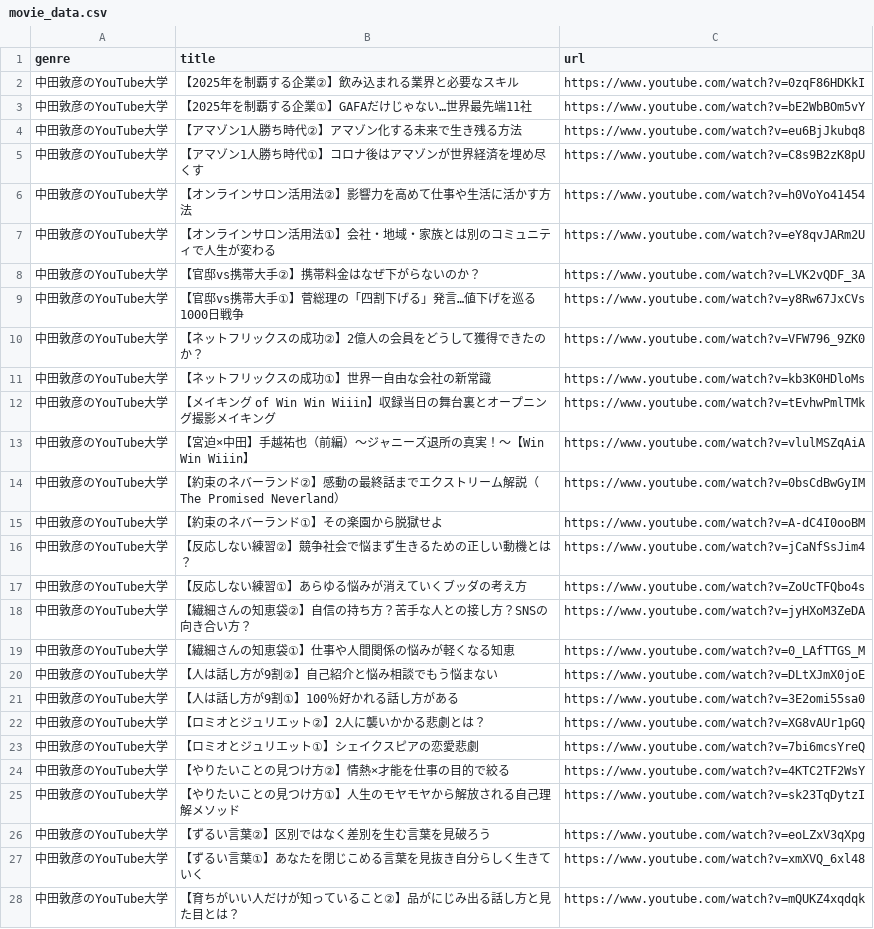
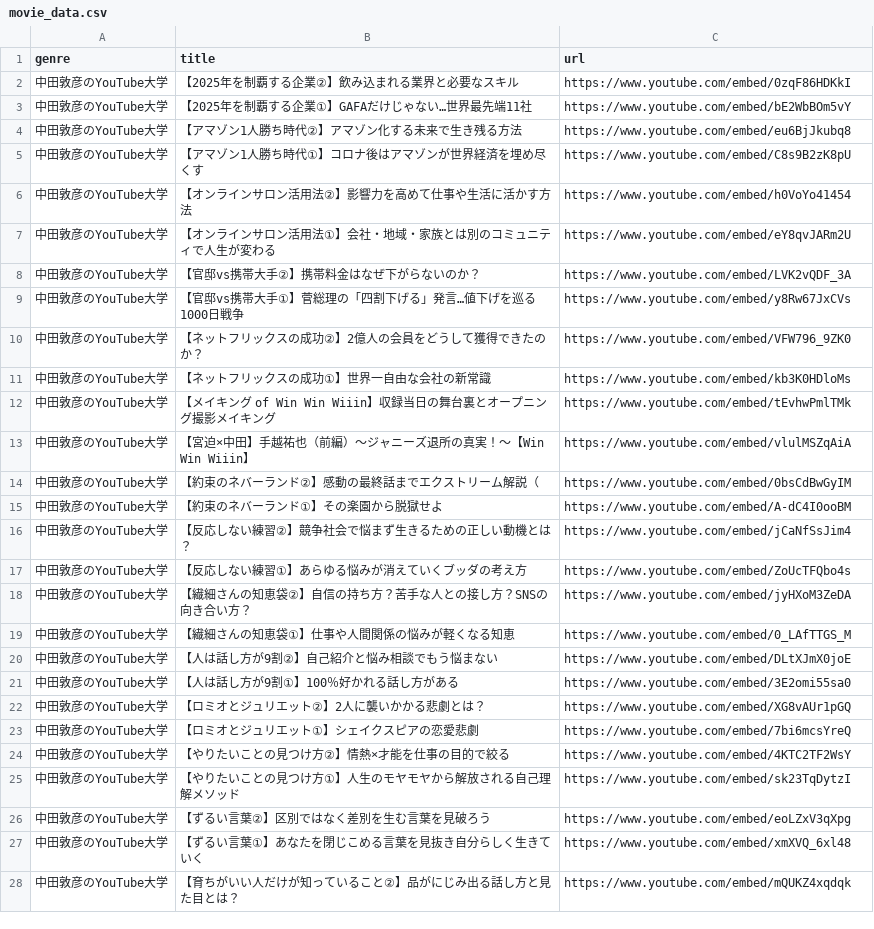
Before and after one commit to T-Tsujii/gyakuten_clone_group34, a CSV file: db/csv_data/movie_data.csv, drawn as a sheet; only a part is shown; the diff covers the shown part only.

Commit message:
movie_csvを埋め込み用URLに変更/importの動作を確認

```diff
--- a/db/csv_data/movie_data.csv
+++ b/db/csv_data/movie_data.csv
@@ -1,28 +1,28 @@
 genre,title,url
-中田敦彦のYouTube大学,【2025年を制覇する企業②】飲み込まれる業界と必要なスキル,https://www.youtube.com/watch?v=0zqF86HDKkI
-中田敦彦のYouTube大学,【2025年を制覇する企業①】GAFAだけじゃない…世界最先端11社,https://www.youtube.com/watch?v=bE2WbBOm5vY
-中田敦彦のYouTube大学,【アマゾン1人勝ち時代②】アマゾン化する未来で生き残る方法,https://www.youtube.com/watch?v=eu6BjJkubq8
-中田敦彦のYouTube大学,【アマゾン1人勝ち時代①】コロナ後はアマゾンが世界経済を埋め尽くす,https://www.youtube.com/watch?v=C8s9B2zK8pU
-中田敦彦のYouTube大学,【オンラインサロン活用法②】影響力を高めて仕事や生活に活かす方法,https://www.youtube.com/watch?v=h0VoYo41454
-中田敦彦のYouTube大学,【オンラインサロン活用法①】会社・地域・家族とは別のコミュニティで人生が変わる,https://www.youtube.com/watch?v=eY8qvJARm2U
-中田敦彦のYouTube大学,【官邸vs携帯大手②】携帯料金はなぜ下がらないのか？,https://www.youtube.com/watch?v=LVK2vQDF_3A
-中田敦彦のYouTube大学,【官邸vs携帯大手①】菅総理の「四割下げる」発言…値下げを巡る1000日戦争,https://www.youtube.com/watch?v=y8Rw67JxCVs
-中田敦彦のYouTube大学,【ネットフリックスの成功②】2億人の会員をどうして獲得できたのか？,https://www.youtube.com/watch?v=VFW796_9ZK0
-中田敦彦のYouTube大学,【ネットフリックスの成功①】世界一自由な会社の新常識,https://www.youtube.com/watch?v=kb3K0HDloMs
-中田敦彦のYouTube大学,【メイキング of Win Win Wiiin】収録当日の舞台裏とオープニング撮影メイキング,https://www.youtube.com/watch?v=tEvhwPmlTMk
-中田敦彦のYouTube大学,【宮迫×中田】手越祐也（前編）〜ジャニーズ退所の真実！〜【Win Win Wiiin】,https://www.youtube.com/watch?v=vlulMSZqAiA
-中田敦彦のYouTube大学,【約束のネバーランド②】感動の最終話までエクストリーム解説（The Promised Neverland）,https://www.youtube.com/watch?v=0bsCdBwGyIM
-中田敦彦のYouTube大学,【約束のネバーランド①】その楽園から脱獄せよ,https://www.youtube.com/watch?v=A-dC4I0ooBM
-中田敦彦のYouTube大学,【反応しない練習②】競争社会で悩まず生きるための正しい動機とは？,https://www.youtube.com/watch?v=jCaNfSsJim4
-中田敦彦のYouTube大学,【反応しない練習①】あらゆる悩みが消えていくブッダの考え方,https://www.youtube.com/watch?v=ZoUcTFQbo4s
-中田敦彦のYouTube大学,【繊細さんの知恵袋②】自信の持ち方？苦手な人との接し方？SNSの向き合い方？,https://www.youtube.com/watch?v=jyHXoM3ZeDA
-中田敦彦のYouTube大学,【繊細さんの知恵袋①】仕事や人間関係の悩みが軽くなる知恵,https://www.youtube.com/watch?v=0_LAfTTGS_M
-中田敦彦のYouTube大学,【人は話し方が9割②】自己紹介と悩み相談でもう悩まない,https://www.youtube.com/watch?v=DLtXJmX0joE
-中田敦彦のYouTube大学,【人は話し方が9割①】100％好かれる話し方がある,https://www.youtube.com/watch?v=3E2omi55sa0
-中田敦彦のYouTube大学,【ロミオとジュリエット②】2人に襲いかかる悲劇とは？,https://www.youtube.com/watch?v=XG8vAUr1pGQ
-中田敦彦のYouTube大学,【ロミオとジュリエット①】シェイクスピアの恋愛悲劇,https://www.youtube.com/watch?v=7bi6mcsYreQ
-中田敦彦のYouTube大学,【やりたいことの見つけ方②】情熱×才能を仕事の目的で絞る,https://www.youtube.com/watch?v=4KTC2TF2WsY
-中田敦彦のYouTube大学,【やりたいことの見つけ方①】人生のモヤモヤから解放される自己理解メソッド,https://www.youtube.com/watch?v=sk23TqDytzI
-中田敦彦のYouTube大学,【ずるい言葉②】区別ではなく差別を生む言葉を見破ろう,https://www.youtube.com/watch?v=eoLZxV3qXpg
-中田敦彦のYouTube大学,【ずるい言葉①】あなたを閉じこめる言葉を見抜き自分らしく生きていく,https://www.youtube.com/watch?v=xmXVQ_6xl48
-中田敦彦のYouTube大学,【育ちがいい人だけが知っていること②】品がにじみ出る話し方と見た目とは？,https://www.youtube.com/watch?v=mQUKZ4xqdqk
+中田敦彦のYouTube大学,【2025年を制覇する企業②】飲み込まれる業界と必要なスキル,https://www.youtube.com/embed/0zqF86HDKkI
+中田敦彦のYouTube大学,【2025年を制覇する企業①】GAFAだけじゃない…世界最先端11社,https://www.youtube.com/embed/bE2WbBOm5vY
+中田敦彦のYouTube大学,【アマゾン1人勝ち時代②】アマゾン化する未来で生き残る方法,https://www.youtube.com/embed/eu6BjJkubq8
+中田敦彦のYouTube大学,【アマゾン1人勝ち時代①】コロナ後はアマゾンが世界経済を埋め尽くす,https://www.youtube.com/embed/C8s9B2zK8pU
+中田敦彦のYouTube大学,【オンラインサロン活用法②】影響力を高めて仕事や生活に活かす方法,https://www.youtube.com/embed/h0VoYo41454
+中田敦彦のYouTube大学,【オンラインサロン活用法①】会社・地域・家族とは別のコミュニティで人生が変わる,https://www.youtube.com/embed/eY8qvJARm2U
+中田敦彦のYouTube大学,【官邸vs携帯大手②】携帯料金はなぜ下がらないのか？,https://www.youtube.com/embed/LVK2vQDF_3A
+中田敦彦のYouTube大学,【官邸vs携帯大手①】菅総理の「四割下げる」発言…値下げを巡る1000日戦争,https://www.youtube.com/embed/y8Rw67JxCVs
+中田敦彦のYouTube大学,【ネットフリックスの成功②】2億人の会員をどうして獲得できたのか？,https://www.youtube.com/embed/VFW796_9ZK0
+中田敦彦のYouTube大学,【ネットフリックスの成功①】世界一自由な会社の新常識,https://www.youtube.com/embed/kb3K0HDloMs
+中田敦彦のYouTube大学,【メイキング of Win Win Wiiin】収録当日の舞台裏とオープニング撮影メイキング,https://www.youtube.com/embed/tEvhwPmlTMk
+中田敦彦のYouTube大学,【宮迫×中田】手越祐也（前編）〜ジャニーズ退所の真実！〜【Win Win Wiiin】,https://www.youtube.com/embed/vlulMSZqAiA
+中田敦彦のYouTube大学,【約束のネバーランド②】感動の最終話までエクストリーム解説（,https://www.youtube.com/embed/0bsCdBwGyIM
+中田敦彦のYouTube大学,【約束のネバーランド①】その楽園から脱獄せよ,https://www.youtube.com/embed/A-dC4I0ooBM
+中田敦彦のYouTube大学,【反応しない練習②】競争社会で悩まず生きるための正しい動機とは？,https://www.youtube.com/embed/jCaNfSsJim4
+中田敦彦のYouTube大学,【反応しない練習①】あらゆる悩みが消えていくブッダの考え方,https://www.youtube.com/embed/ZoUcTFQbo4s
+中田敦彦のYouTube大学,【繊細さんの知恵袋②】自信の持ち方？苦手な人との接し方？SNSの向き合い方？,https://www.youtube.com/embed/jyHXoM3ZeDA
+中田敦彦のYouTube大学,【繊細さんの知恵袋①】仕事や人間関係の悩みが軽くなる知恵,https://www.youtube.com/embed/0_LAfTTGS_M
+中田敦彦のYouTube大学,【人は話し方が9割②】自己紹介と悩み相談でもう悩まない,https://www.youtube.com/embed/DLtXJmX0joE
+中田敦彦のYouTube大学,【人は話し方が9割①】100％好かれる話し方がある,https://www.youtube.com/embed/3E2omi55sa0
+中田敦彦のYouTube大学,【ロミオとジュリエット②】2人に襲いかかる悲劇とは？,https://www.youtube.com/embed/XG8vAUr1pGQ
+中田敦彦のYouTube大学,【ロミオとジュリエット①】シェイクスピアの恋愛悲劇,https://www.youtube.com/embed/7bi6mcsYreQ
+中田敦彦のYouTube大学,【やりたいことの見つけ方②】情熱×才能を仕事の目的で絞る,https://www.youtube.com/embed/4KTC2TF2WsY
+中田敦彦のYouTube大学,【やりたいことの見つけ方①】人生のモヤモヤから解放される自己理解メソッド,https://www.youtube.com/embed/sk23TqDytzI
+中田敦彦のYouTube大学,【ずるい言葉②】区別ではなく差別を生む言葉を見破ろう,https://www.youtube.com/embed/eoLZxV3qXpg
+中田敦彦のYouTube大学,【ずるい言葉①】あなたを閉じこめる言葉を見抜き自分らしく生きていく,https://www.youtube.com/embed/xmXVQ_6xl48
+中田敦彦のYouTube大学,【育ちがいい人だけが知っていること②】品がにじみ出る話し方と見た目とは？,https://www.youtube.com/embed/mQUKZ4xqdqk
```
Also changed, not shown: 3 edited cells elsewhere in this file, 3 other files.
